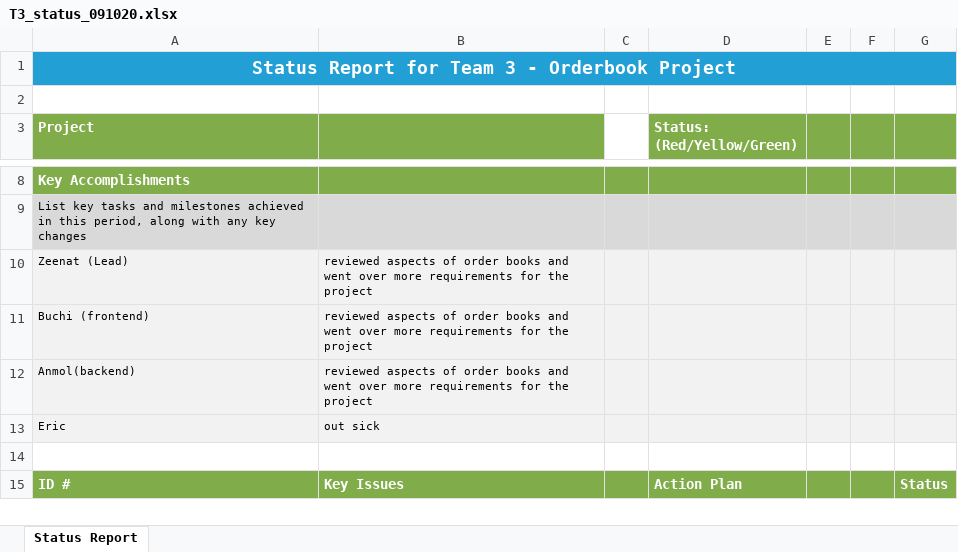
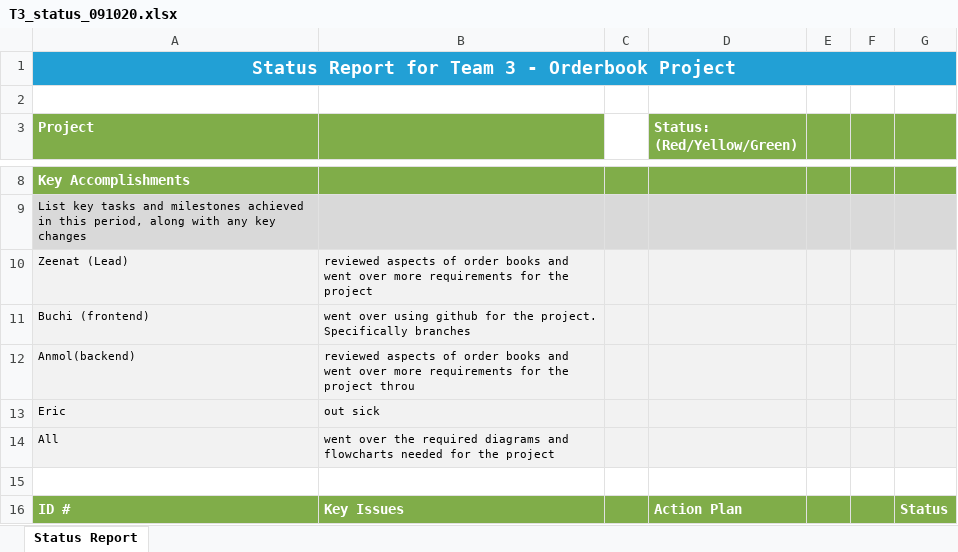
Before and after one commit to buchidiai/OrderBookCentral, an Excel workbook: T3-Reports/T3_status_091020.xlsx, sheet Status Report, drawn as a sheet; only a part is shown, gaps mark what is left out; values as stored, in another font and other column widths than the file's, no borders; the diff names each change by its address in the sheet, - before the commit and + after, or states it on an @@ line.

Commit message:
Update status report

```diff
--- a/T3-Reports/T3_status_091020.xlsx (sheet Status Report)
+++ b/T3-Reports/T3_status_091020.xlsx (sheet Status Report)
-B11: reviewed aspects of order books and went over more requirements for the project
+B11: went over using github for the project. Specifically branches
-B12: …the project
+B12: …the project throu
+row 14: All | went over the required diagrams and flowcharts needed for the project
```
